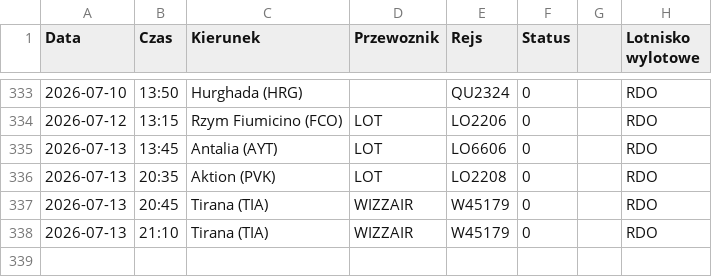
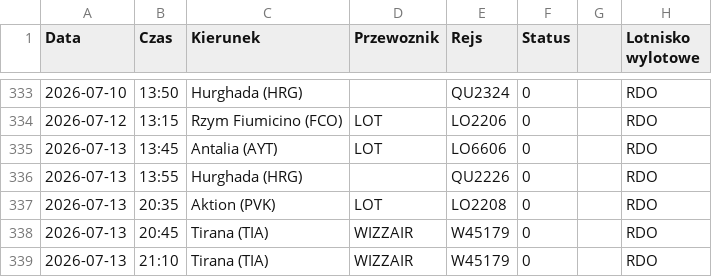
Before and after one commit to grzegorz-nowacki/departures-scraper, a CSV file: scraper/scraper_output/tabela_odlotow_RDO.csv, drawn as a sheet; only a part is shown, gaps mark what is left out; the diff names each change by its address in the sheet, - before the commit and + after, or states it on an @@ line.

```diff
--- a/scraper/scraper_output/tabela_odlotow_RDO.csv
+++ b/scraper/scraper_output/tabela_odlotow_RDO.csv
+row 336: 2026-07-13 | 13:55 | Hurghada (HRG) |  | QU2226 | 0 |  | RDO
```
Also changed, not shown: scraper/scraper_output/tabela_odlotow_RZE.csv, 1 other file.
